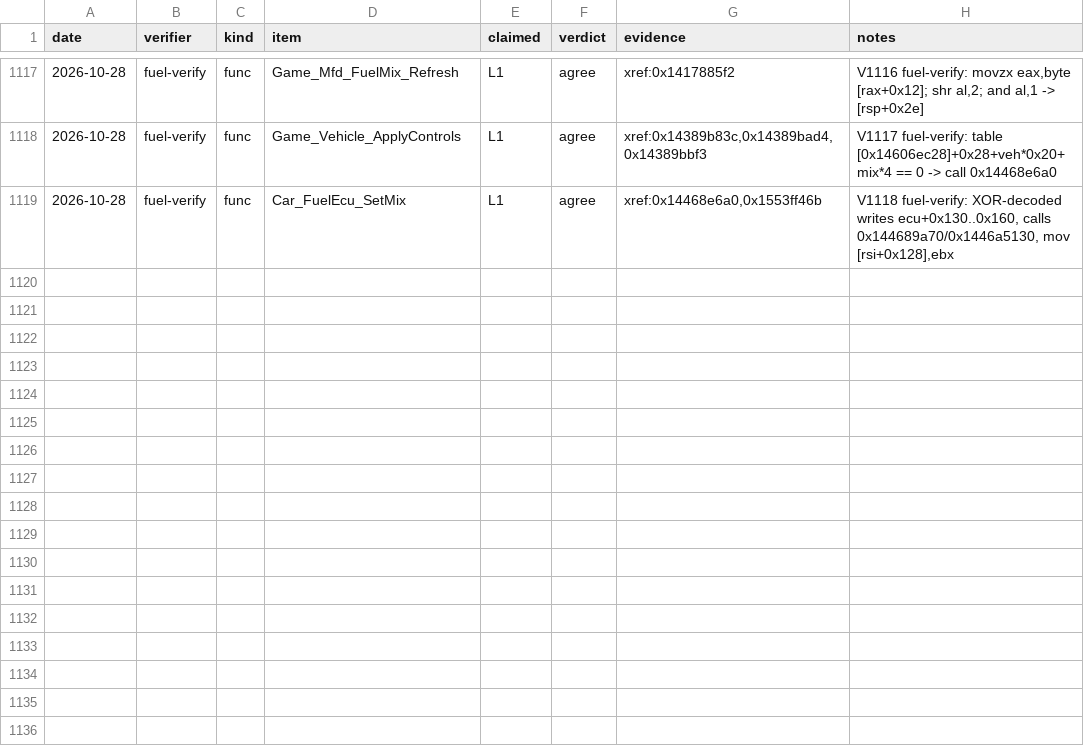
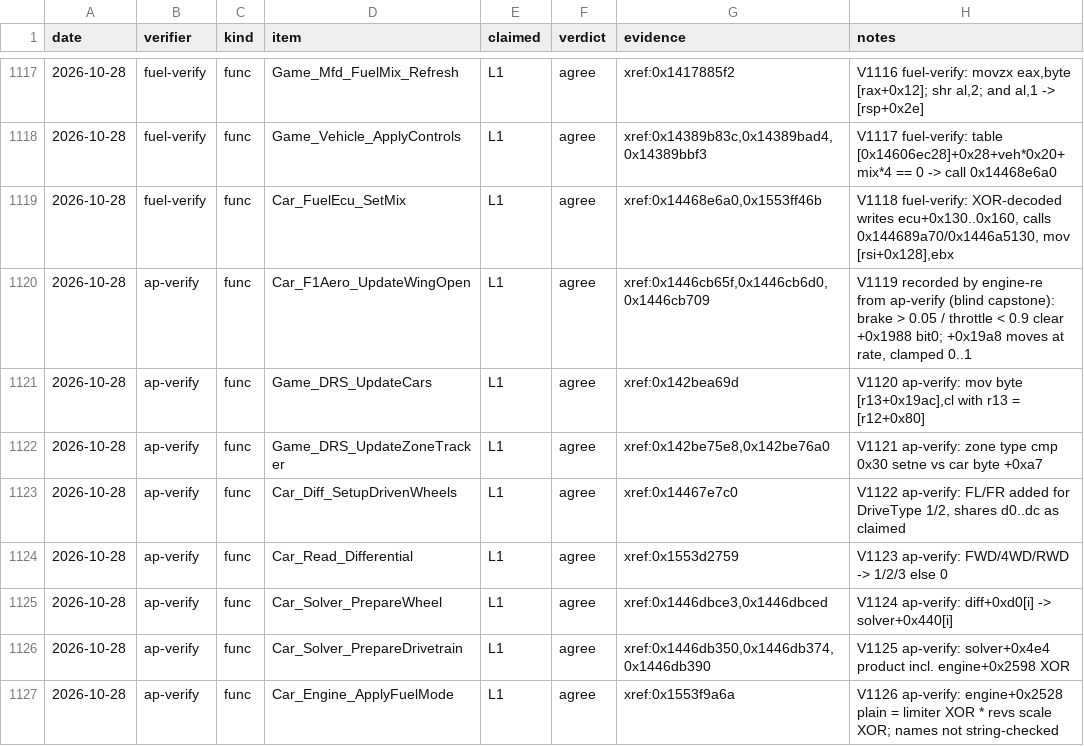
Before and after one commit to vogtmarcel07-cloud/SwoftyLauncher, a TSV file: re/db/verify.tsv, drawn as a sheet; only a part is shown, gaps mark what is left out; the diff names each change by its address in the sheet, - before the commit and + after, or states it on an @@ line.

```diff
--- a/re/db/verify.tsv
+++ b/re/db/verify.tsv
+row 1120: 2026-10-28 | ap-verify | func | Car_F1Aero_UpdateWingOpen | L1 | agree | xref:0x1446cb65f,0x1446cb6d0,0x1446cb709 | V1119 recorded by engine-re from ap-verify (blind capstone): brake > 0.05 / throttle < 0.9 clear +0x1988 bit0; +0x19a8 moves at rate, clamped 0..1
+row 1121: 2026-10-28 | ap-verify | func | Game_DRS_UpdateCars | L1 | agree | xref:0x142bea69d | V1120 ap-verify: mov byte [r13+0x19ac],cl with r13 = [r12+0x80]
+row 1122: 2026-10-28 | ap-verify | func | Game_DRS_UpdateZoneTracker | L1 | agree | xref:0x142be75e8,0x142be76a0 | V1121 ap-verify: zone type cmp 0x30 setne vs car byte +0xa7
+row 1123: 2026-10-28 | ap-verify | func | Car_Diff_SetupDrivenWheels | L1 | agree | xref:0x14467e7c0 | V1122 ap-verify: FL/FR added for DriveType 1/2, shares d0..dc as claimed
+row 1124: 2026-10-28 | ap-verify | func | Car_Read_Differential | L1 | agree | xref:0x1553d2759 | V1123 ap-verify: FWD/4WD/RWD -> 1/2/3 else 0
+row 1125: 2026-10-28 | ap-verify | func | Car_Solver_PrepareWheel | L1 | agree | xref:0x1446dbce3,0x1446dbced | V1124 ap-verify: diff+0xd0[i] -> solver+0x440[i]
+row 1126: 2026-10-28 | ap-verify | func | Car_Solver_PrepareDrivetrain | L1 | agree | xref:0x1446db350,0x1446db374,0x1446db390 | V1125 ap-verify: solver+0x4e4 product incl. engine+0x2598 XOR
+row 1127: 2026-10-28 | ap-verify | func | Car_Engine_ApplyFuelMode | L1 | agree | xref:0x1553f9a6a | V1126 ap-verify: engine+0x2528 plain = limiter XOR * revs scale XOR; names not string-checked
```
Also changed, not shown: 2 other files.
